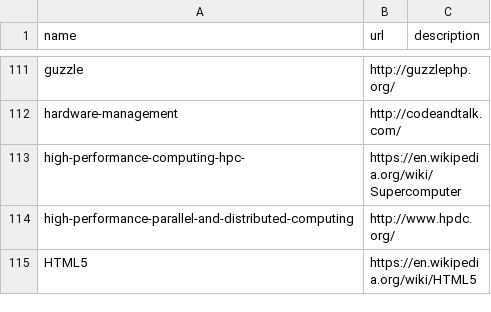
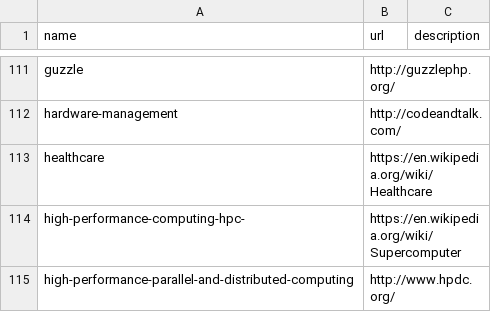
Before and after one commit to szabgab/codeandtalk.com, a CSV file: data/tags.csv, drawn as a sheet; only a part is shown, gaps mark what is left out; the shorter side is filled out with more unchanged rows; the diff names each change by its address in the sheet, - before the commit and + after, or states it on an @@ line.

Commit message:
missing tag

```diff
--- a/data/tags.csv
+++ b/data/tags.csv
+row 113: healthcare | https://en.wikipedia.org/wiki/Healthcare
```
